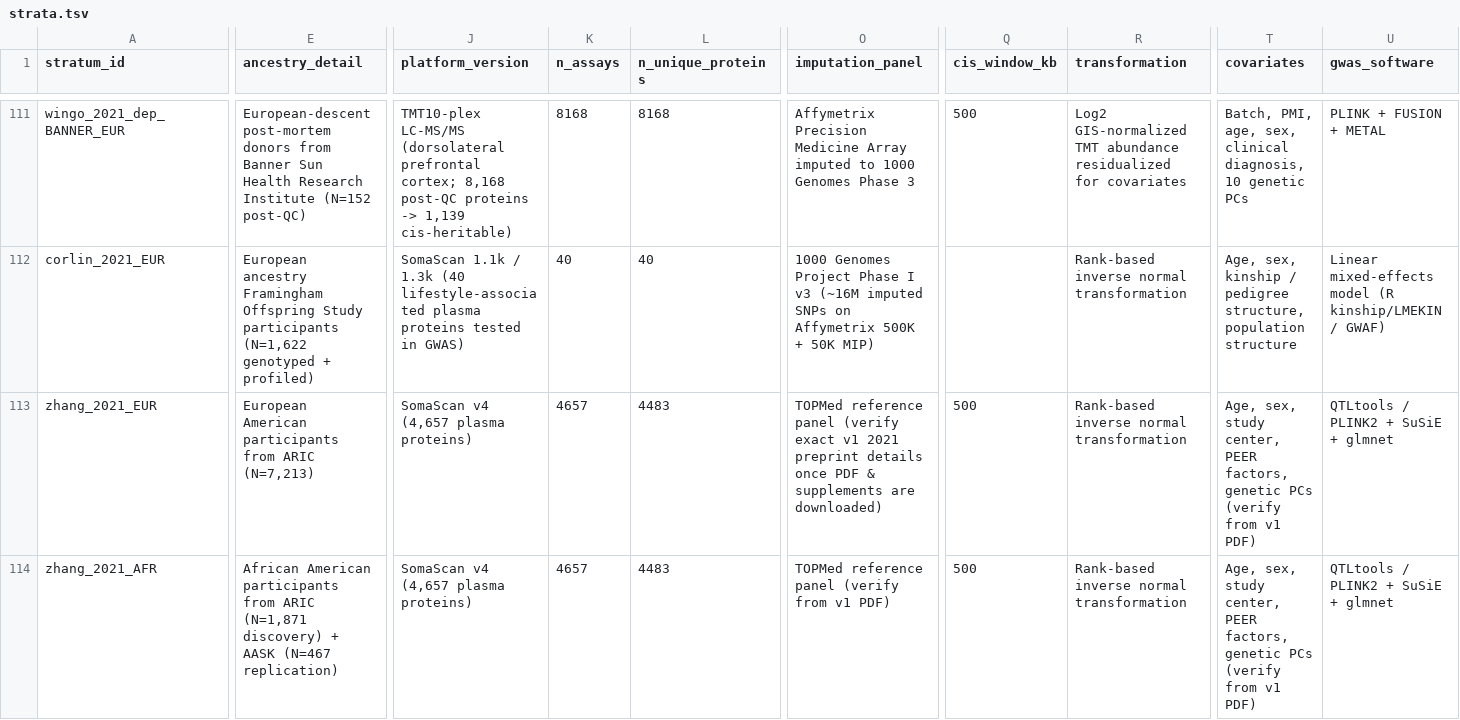
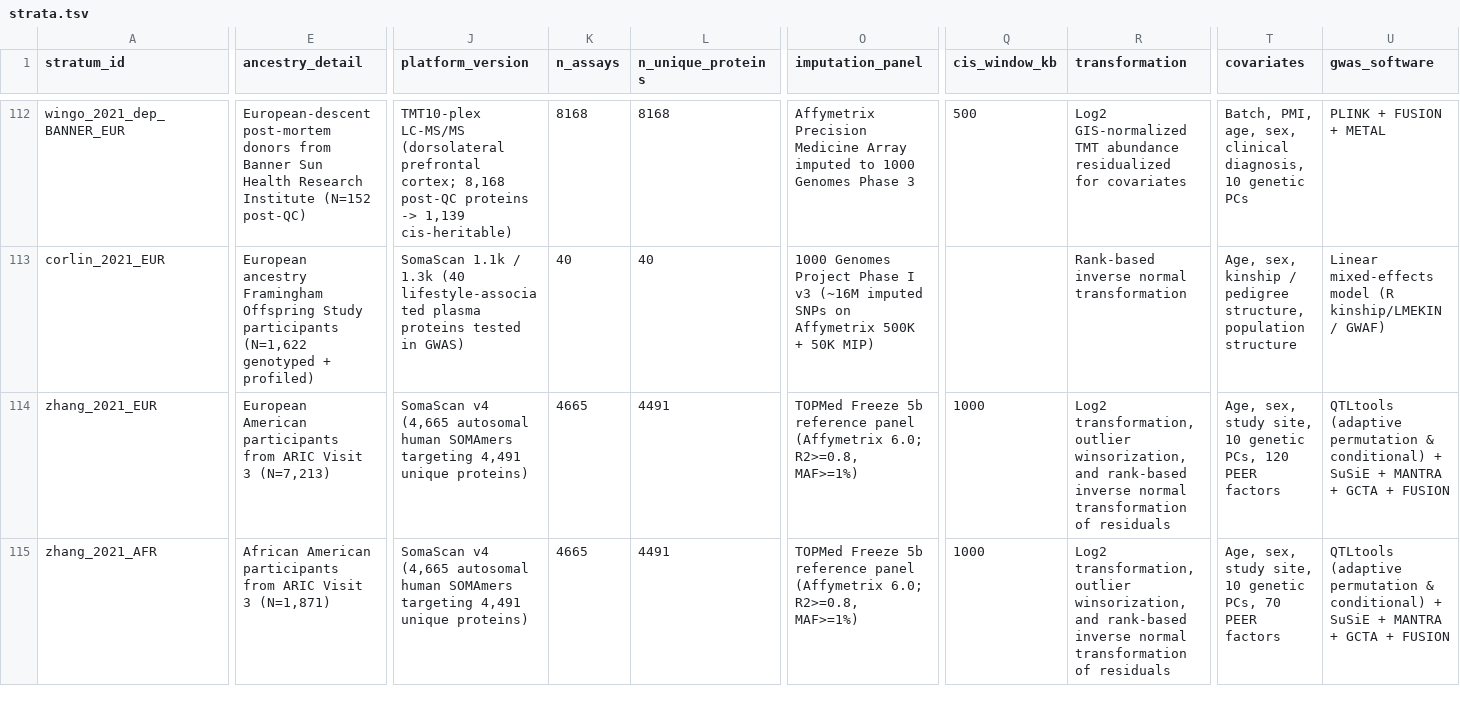
Before and after one commit to mattlee821/proteomic-gwas-catalogue, a TSV file: catalogue/strata.tsv, drawn as a sheet; only a part is shown, gaps mark what is left out; addresses are those after the commit; the diff covers the shown part only; the diff names each change by its address in the sheet, - before the commit and + after, or states it on an @@ line.

Commit message:
Complete Period 7 (2021) Stage 2 full-text & supplement curation

```diff
--- a/catalogue/strata.tsv
+++ b/catalogue/strata.tsv
-E114 (ancestry_detail): …from ARIC (N=7,213)
+E114 (ancestry_detail): …from ARIC Visit 3 (N=7,213)
-J114:J115 (platform_version): SomaScan v4 (4,657 plasma proteins)
+J114:J115 (platform_version): SomaScan v4 (4,665 autosomal human SOMAmers targeting 4,491 unique proteins)
-K114:K115 (n_assays): 4657
+K114:K115 (n_assays): 4665
-L114:L115 (n_unique_proteins): 4483
+L114:L115 (n_unique_proteins): 4491
-O114 (imputation_panel): TOPMed reference panel (verify exact v1 2021 preprint details once PDF & supplements are downloaded)
+O114 (imputation_panel): TOPMed Freeze 5b reference panel (Affymetrix 6.0; R2>=0.8, MAF>=1%)
-Q114:Q115 (cis_window_kb): 500
+Q114:Q115 (cis_window_kb): 1000
-R114:R115 (transformation): Rank-based inverse normal transformation
+R114:R115 (transformation): Log2 transformation, outlier winsorization, and rank-based inverse normal transformation of residuals
-T114 (covariates): …sex, study center, PEER factors, genetic PCs (verify from v1 PDF)
+T114 (covariates): …sex, study site, 10 genetic PCs, 120 PEER factors
-U114:U115 (gwas_software): QTLtools / PLINK2 + SuSiE + glmnet
+U114:U115 (gwas_software): QTLtools (adaptive permutation & conditional) + SuSiE + MANTRA + GCTA + FUSION
-E115 (ancestry_detail): …from ARIC (N=1,871 discovery) + AASK (N=467 replication)
+E115 (ancestry_detail): …from ARIC Visit 3 (N=1,871)
-O115 (imputation_panel): TOPMed reference panel (verify from v1 PDF)
+O115 (imputation_panel): TOPMed Freeze 5b reference panel (Affymetrix 6.0; R2>=0.8, MAF>=1%)
-T115 (covariates): …sex, study center, PEER factors, genetic PCs (verify from v1 PDF)
+T115 (covariates): …sex, study site, 10 genetic PCs, 70 PEER factors
```
Also changed, not shown: 1 added row and 129 edited cells elsewhere in this file, catalogue/candidate_queue.tsv, catalogue/cohort_membership.tsv, 5 other files.
